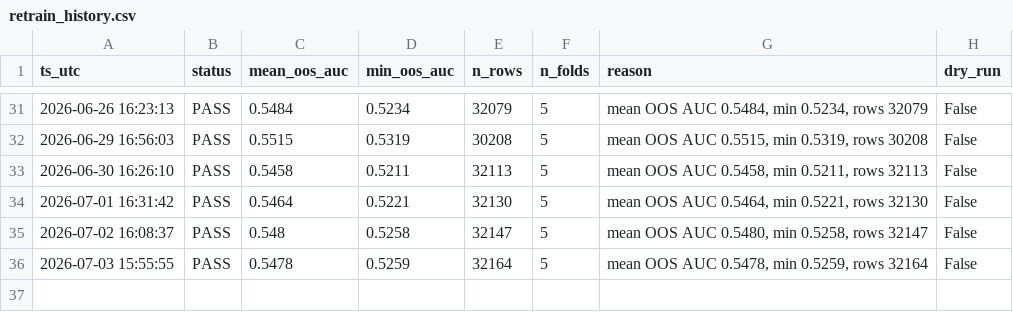
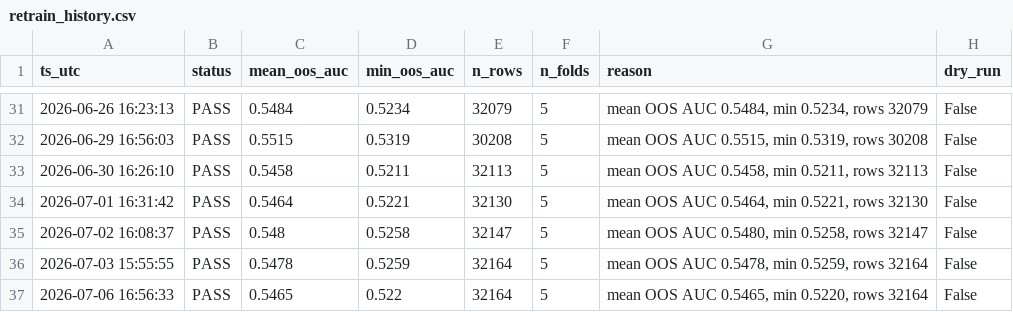
Before and after one commit to wansoo88/recostock, a CSV file: data/logs/retrain_history.csv, drawn as a sheet; only a part is shown, gaps mark what is left out.

```diff
--- a/data/logs/retrain_history.csv
+++ b/data/logs/retrain_history.csv
@@ -36 +36,2 @@ ts_utc,status,mean_oos_auc,min_oos_auc,n_rows,n_folds,reason,dry_run
 2026-07-03 15:55:55,PASS,0.5478,0.5259,32164,5,"mean OOS AUC 0.5478, min 0.5259, rows 32164",False
+2026-07-06 16:56:33,PASS,0.5465,0.522,32164,5,"mean OOS AUC 0.5465, min 0.5220, rows 32164",False
```
Also changed, not shown: models/weights/lgbm_phase3_v3_uniform_importance.csv, 1 other file.
